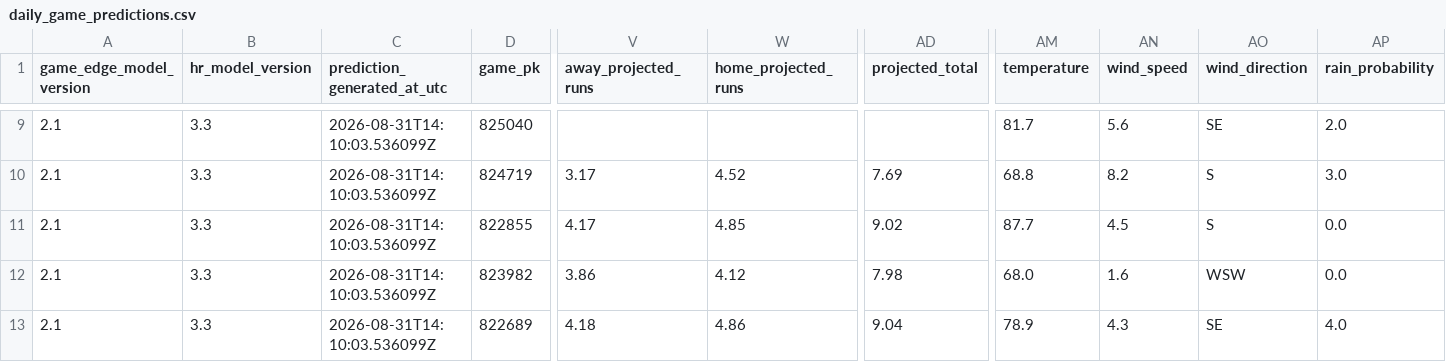
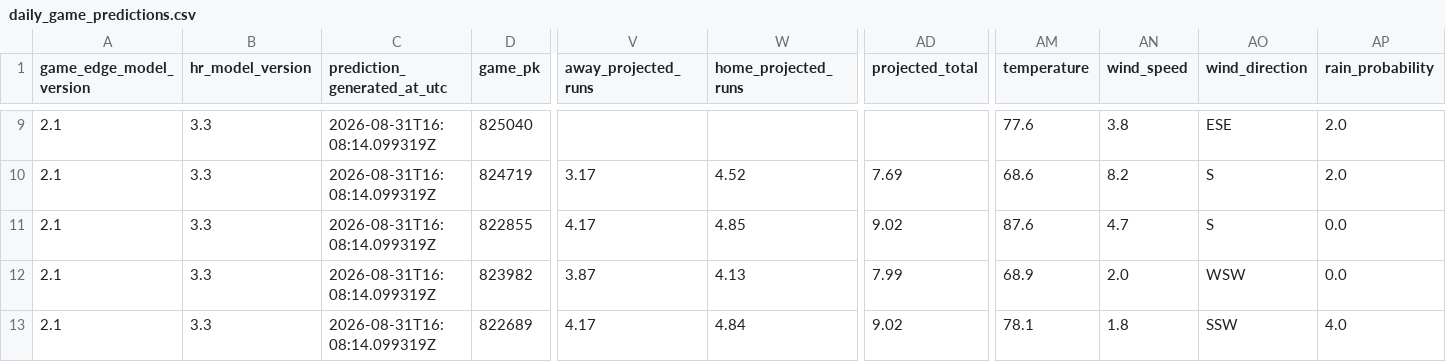
Before and after one commit to SSpeterson2b/launchpoint-hr, a CSV file: data/daily_game_predictions.csv, drawn as a sheet; only a part is shown, gaps mark what is left out; the diff covers the shown part only; the diff names each change by its address in the sheet, - before the commit and + after, or states it on an @@ line.

Commit message:
Update public MLB Game Edge predictions

```diff
--- a/data/daily_game_predictions.csv
+++ b/data/daily_game_predictions.csv
-C9:C13 (prediction_generated_at_utc): 2026-08-31T14:10:03.536099Z
+C9:C13 (prediction_generated_at_utc): 2026-08-31T16:08:14.099319Z
-AM9 (temperature): 81.7
+AM9 (temperature): 77.6
-AN9 (wind_speed): 5.6
+AN9 (wind_speed): 3.8
-AO9 (wind_direction): SE
+AO9 (wind_direction): ESE
-AM10 (temperature): 68.8
+AM10 (temperature): 68.6
-AP10 (rain_probability): 3.0
+AP10 (rain_probability): 2.0
-AM11 (temperature): 87.7
+AM11 (temperature): 87.6
-AN11 (wind_speed): 4.5
+AN11 (wind_speed): 4.7
-V12 (away_projected_runs): 3.86
+V12 (away_projected_runs): 3.87
-W12 (home_projected_runs): 4.12
+W12 (home_projected_runs): 4.13
-AD12 (projected_total): 7.98
+AD12 (projected_total): 7.99
-AM12 (temperature): 68.0
+AM12 (temperature): 68.9
-AN12 (wind_speed): 1.6
+AN12 (wind_speed): 2.0
-V13 (away_projected_runs): 4.18
+V13 (away_projected_runs): 4.17
-W13 (home_projected_runs): 4.86
+W13 (home_projected_runs): 4.84
-AD13 (projected_total): 9.04
+AD13 (projected_total): 9.02
-AM13 (temperature): 78.9
+AM13 (temperature): 78.1
-AN13 (wind_speed): 4.3
+AN13 (wind_speed): 1.8
-AO13 (wind_direction): SE
+AO13 (wind_direction): SSW
```
Also changed, not shown: 37 edited cells elsewhere in this file.
